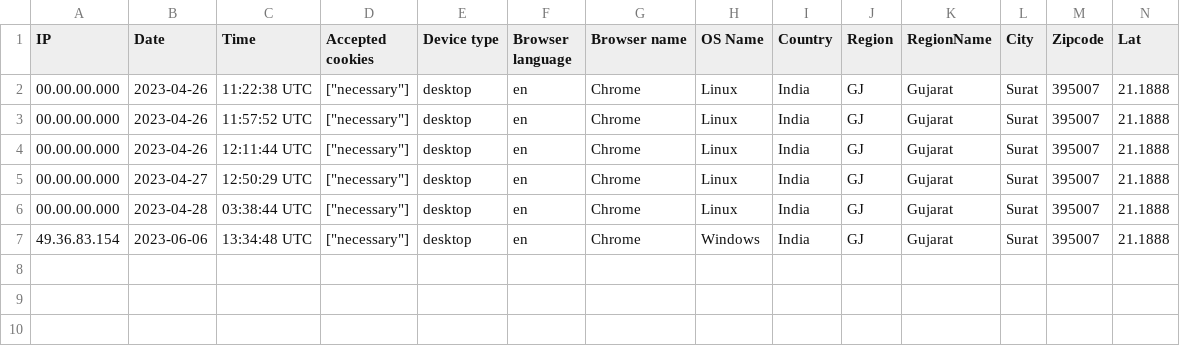
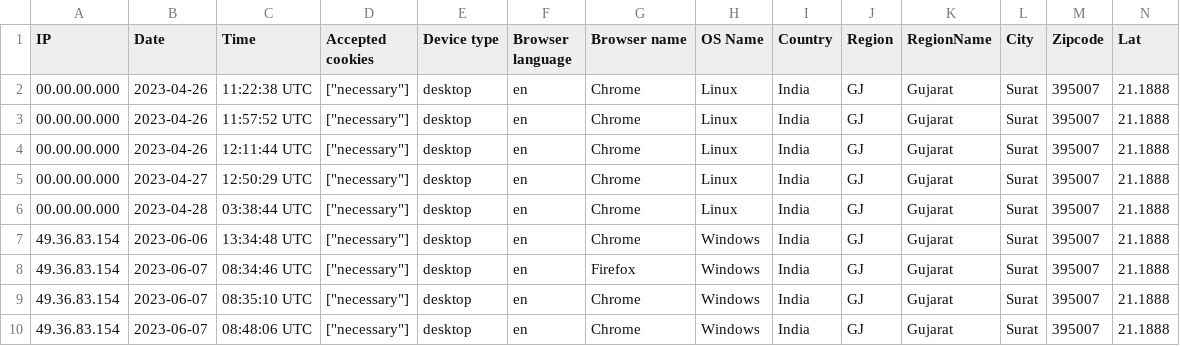
Before and after one commit to siavashakbarzadeh/icoa, a CSV file: storage/uploads/sample/data.csv, drawn as a sheet; only a part is shown; rows hold the shown columns only; the diff names each change by its address in the sheet, - before the commit and + after, or states it on an @@ line.

```diff
--- a/storage/uploads/sample/data.csv
+++ b/storage/uploads/sample/data.csv
+row 8: 49.36.83.154 | 2023-06-07 | 08:34:46 UTC | ["necessary"] | desktop | en | Firefox | Windows | India | GJ | Gujarat | Surat | 395007 | 21.1888
+row 9: 49.36.83.154 | 2023-06-07 | 08:35:10 UTC | ["necessary"] | desktop | en | Chrome | Windows | India | GJ | Gujarat | Surat | 395007 | 21.1888
+row 10: 49.36.83.154 | 2023-06-07 | 08:48:06 UTC | ["necessary"] | desktop | en | Chrome | Windows | India | GJ | Gujarat | Surat | 395007 | 21.1888
```
Also changed, not shown: 40 other files.
